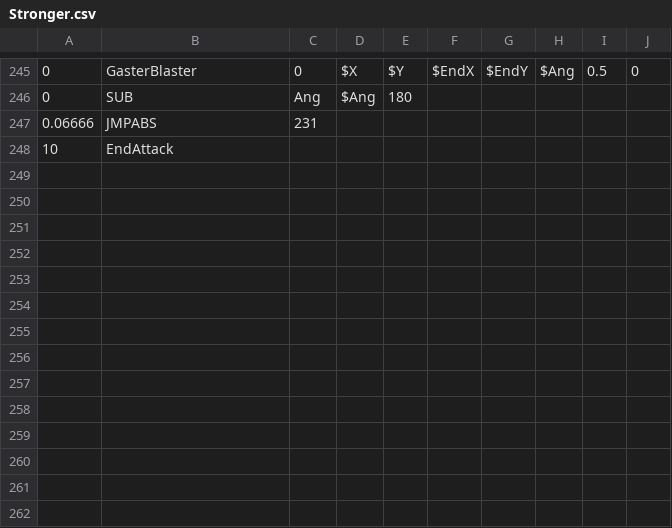
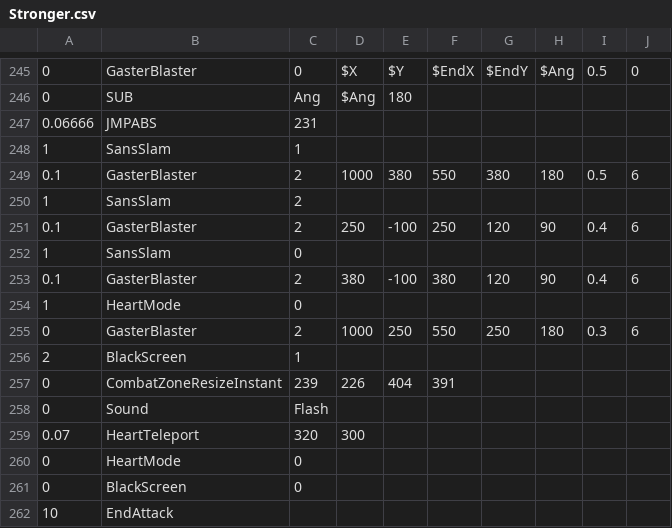
Before and after one commit to Titanium-Lung/Sans-Attacks, a CSV file: Stronger.csv, drawn as a sheet; only a part is shown, gaps mark what is left out; the diff names each change by its address in the sheet, - before the commit and + after, or states it on an @@ line.

Commit message:
Another attack sequence

```diff
--- a/Stronger.csv
+++ b/Stronger.csv
+row 248: 1 | SansSlam | 1
+row 249: 0.1 | GasterBlaster | 2 | 1000 | 380 | 550 | 380 | 180 | 0.5 | 6
+row 250: 1 | SansSlam | 2
+row 251: 0.1 | GasterBlaster | 2 | 250 | -100 | 250 | 120 | 90 | 0.4 | 6
+row 252: 1 | SansSlam | 0
+row 253: 0.1 | GasterBlaster | 2 | 380 | -100 | 380 | 120 | 90 | 0.4 | 6
+row 254: 1 | HeartMode | 0
+row 255: 0 | GasterBlaster | 2 | 1000 | 250 | 550 | 250 | 180 | 0.3 | 6
+row 256: 2 | BlackScreen | 1
+row 257: 0 | CombatZoneResizeInstant | 239 | 226 | 404 | 391
+row 258: 0 | Sound | Flash
+row 259: 0.07 | HeartTeleport | 320 | 300
+row 260: 0 | HeartMode | 0
+row 261: 0 | BlackScreen | 0
```
